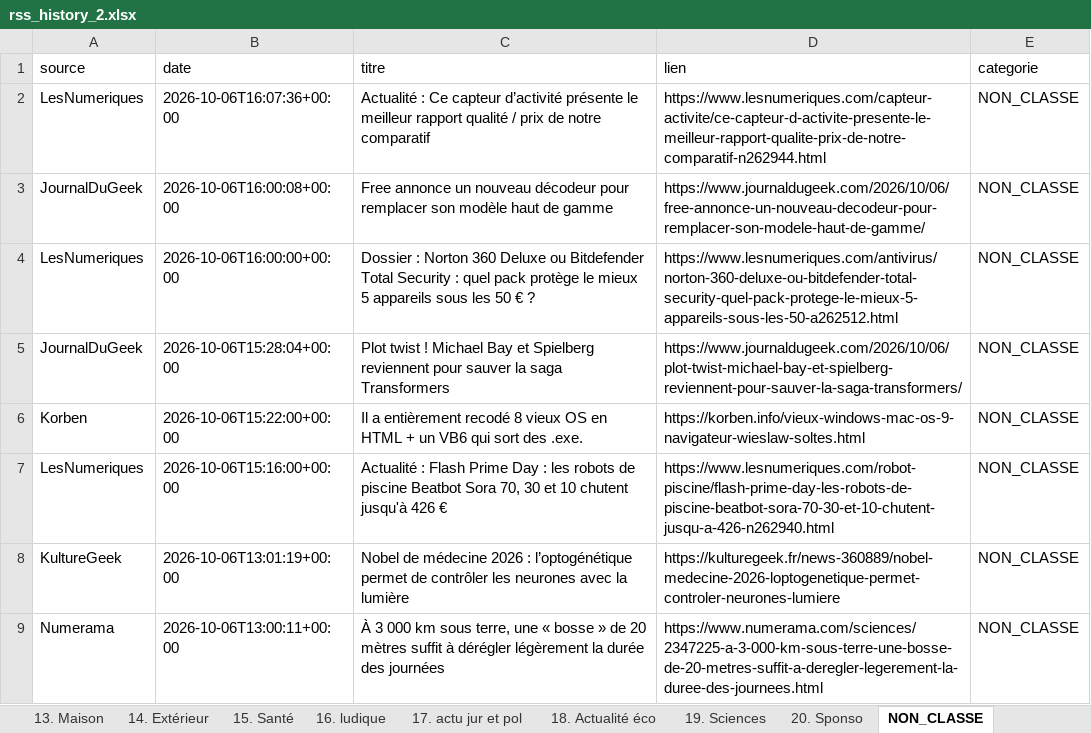
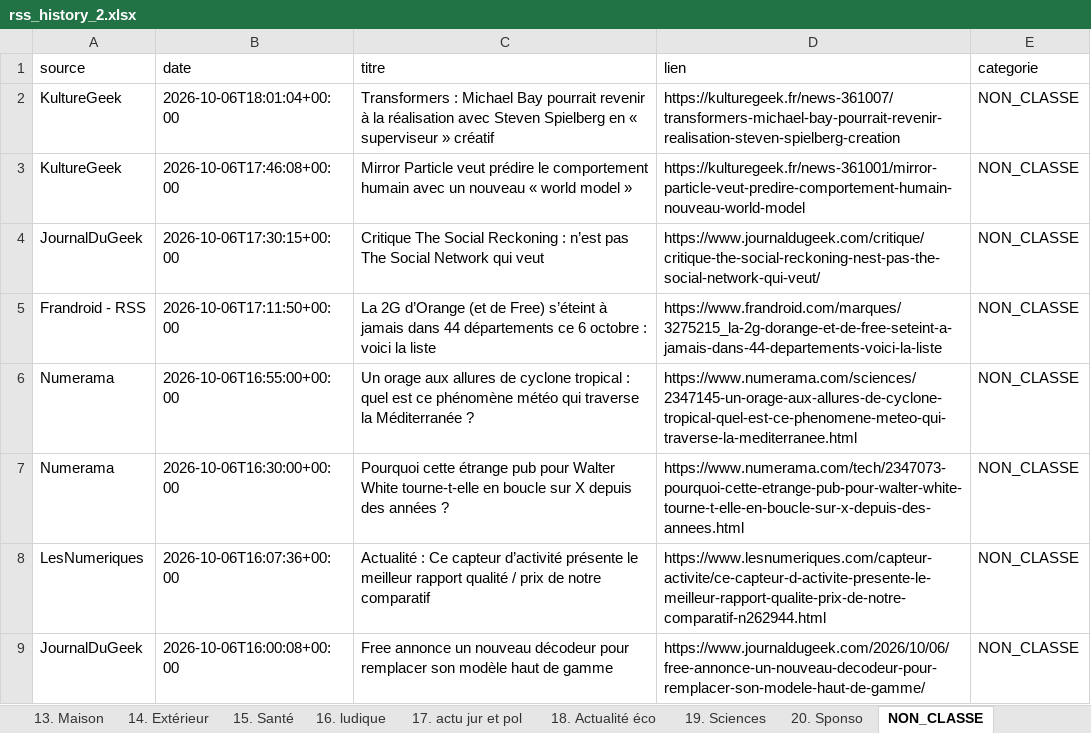
Before and after one commit to djhadef-star/rss-categories, an Excel workbook: output/rss_history_2.xlsx, sheet NON_CLASSE, drawn as a sheet; only a part is shown; the shorter side is filled out with more unchanged rows; values as stored, in another font and other column widths than the file's, no borders; the diff names each change by its address in the sheet, - before the commit and + after, or states it on an @@ line.

```diff
--- a/output/rss_history_2.xlsx (sheet NON_CLASSE)
+++ b/output/rss_history_2.xlsx (sheet NON_CLASSE)
+row 2: KultureGeek | 2026-10-06T18:01:04+00:00 | Transformers : Michael Bay pourrait revenir à la réalisation avec Steven Spielberg en « superviseur » créatif | https://kulturegeek.fr/news-361007/transformers-michael-bay-pourrait-revenir-realisation-steven-spielberg-creation | NON_CLASSE
+row 3: KultureGeek | 2026-10-06T17:46:08+00:00 | Mirror Particle veut prédire le comportement humain avec un nouveau « world model » | https://kulturegeek.fr/news-361001/mirror-particle-veut-predire-comportement-humain-nouveau-world-model | NON_CLASSE
+row 4: JournalDuGeek | 2026-10-06T17:30:15+00:00 | Critique The Social Reckoning : n’est pas The Social Network qui veut | https://www.journaldugeek.com/critique/critique-the-social-reckoning-nest-pas-the-social-network-qui-veut/ | NON_CLASSE
+row 5: Frandroid - RSS | 2026-10-06T17:11:50+00:00 | La 2G d’Orange (et de Free) s’éteint à jamais dans 44 départements ce 6 octobre : voici la liste | https://www.frandroid.com/marques/3275215_la-2g-dorange-et-de-free-seteint-a-jamais-dans-44-departements-voici-la-liste | NON_CLASSE
+row 6: Numerama | 2026-10-06T16:55:00+00:00 | Un orage aux allures de cyclone tropical : quel est ce phénomène météo qui traverse la Méditerranée ? | https://www.numerama.com/sciences/2347145-un-orage-aux-allures-de-cyclone-tropical-quel-est-ce-phenomene-meteo-qui-traverse-la-mediterranee.html | NON_CLASSE
+row 7: Numerama | 2026-10-06T16:30:00+00:00 | Pourquoi cette étrange pub pour Walter White tourne-t-elle en boucle sur X depuis des années ? | https://www.numerama.com/tech/2347073-pourquoi-cette-etrange-pub-pour-walter-white-tourne-t-elle-en-boucle-sur-x-depuis-des-annees.html | NON_CLASSE
```
Also changed, not shown: sheet Tous_les_articles, sheet 16. ludique, sheet 1. SMARTPHONE, sheet 7. Video, sheet 10. Voiture, sheet 6. IA, 5 more sheets, output/rss_history.xlsx, 2 other files.
